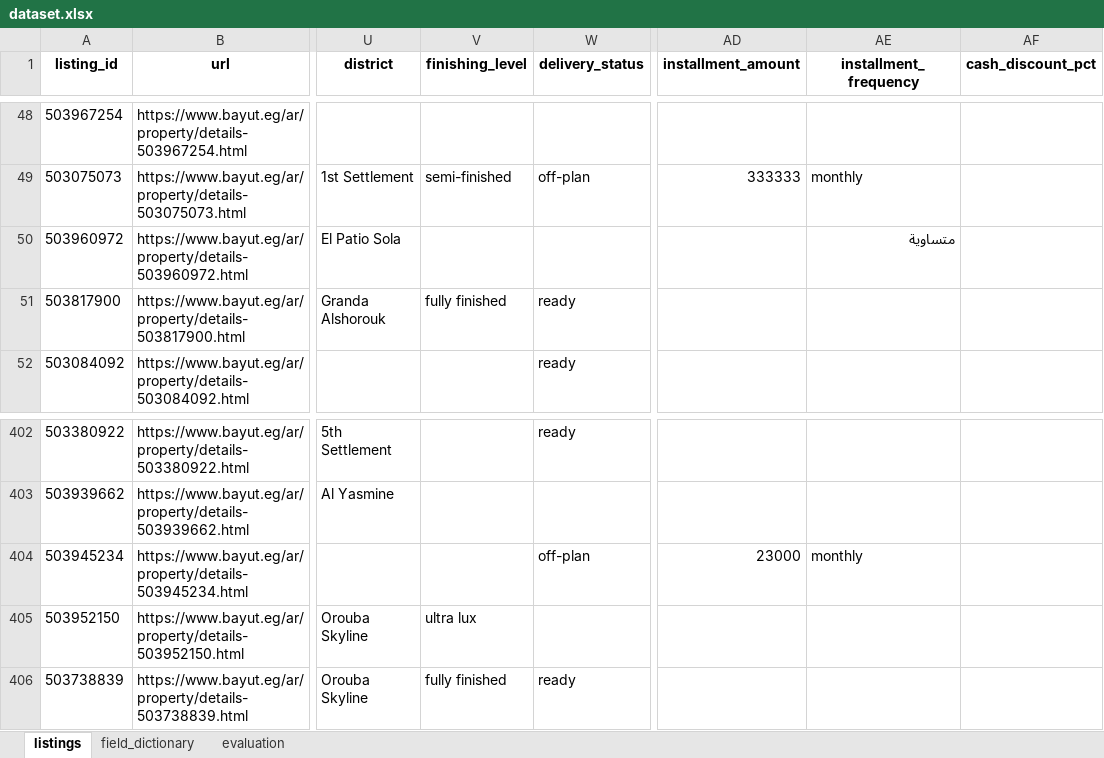
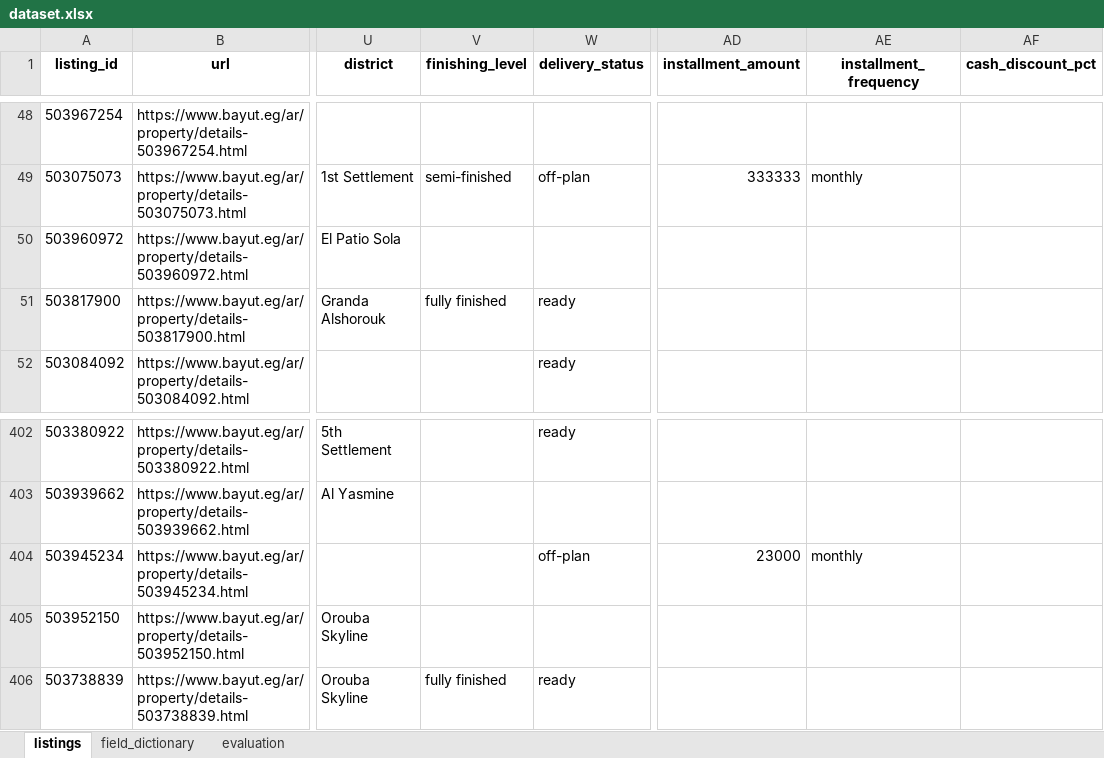
Before and after one commit to Osama-Elhadidy/Bayut-Scrapper, an Excel workbook: data/out/dataset.xlsx, sheet listings, drawn as a sheet; only a part is shown, gaps mark what is left out; values as stored, in another font and other column widths than the file's, no borders; the diff names each change by its address in the sheet, - before the commit and + after, or states it on an @@ line.

```diff
--- a/data/out/dataset.xlsx (sheet listings)
+++ b/data/out/dataset.xlsx (sheet listings)
-AE50 (installment_frequency): متساوية
+AE50 (installment_frequency): (empty)
-V405 (finishing_level): ultra lux
+V405 (finishing_level): (empty)
```
Also changed, not shown: 3 other files.
